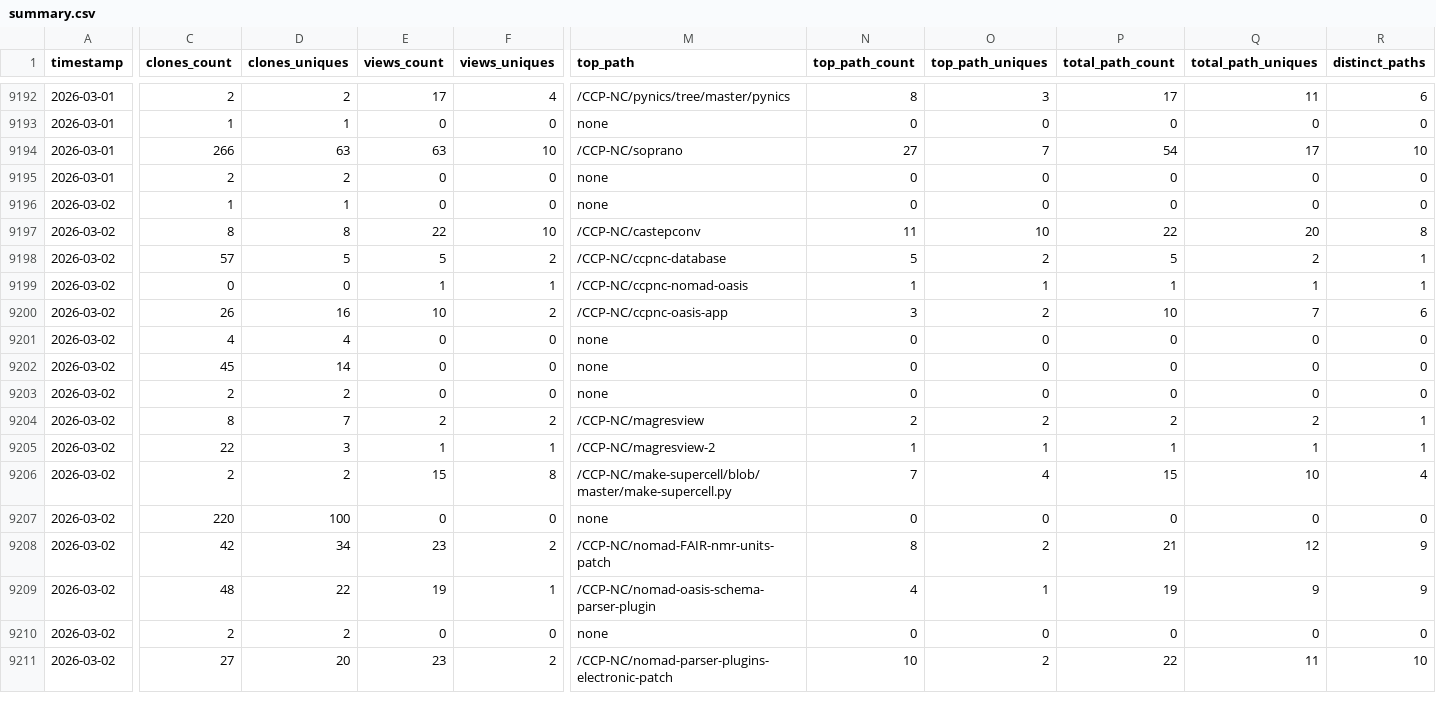
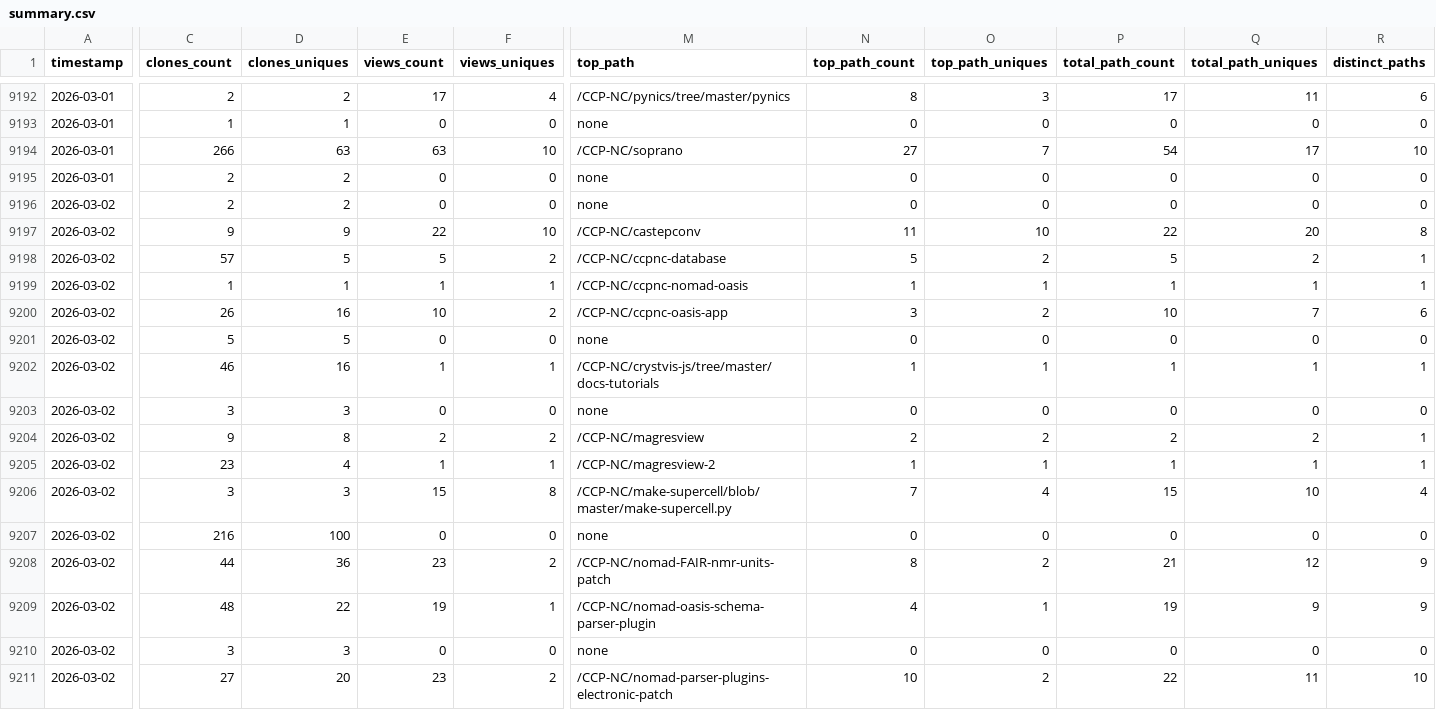
Before and after one commit to CCP-NC/metrics, a CSV file: traffic-stats/summary.csv, drawn as a sheet; only a part is shown, gaps mark what is left out; the diff covers the shown part only; the diff names each change by its address in the sheet, - before the commit and + after, or states it on an @@ line.

```diff
--- a/traffic-stats/summary.csv
+++ b/traffic-stats/summary.csv
-C9196 (clones_count): 1
+C9196 (clones_count): 2
-D9196 (clones_uniques): 1
+D9196 (clones_uniques): 2
-C9197 (clones_count): 8
+C9197 (clones_count): 9
-D9197 (clones_uniques): 8
+D9197 (clones_uniques): 9
-C9199 (clones_count): 0
+C9199 (clones_count): 1
-D9199 (clones_uniques): 0
+D9199 (clones_uniques): 1
-C9201 (clones_count): 4
+C9201 (clones_count): 5
-D9201 (clones_uniques): 4
+D9201 (clones_uniques): 5
-C9202 (clones_count): 45
+C9202 (clones_count): 46
-D9202 (clones_uniques): 14
+D9202 (clones_uniques): 16
-E9202 (views_count): 0
+E9202 (views_count): 1
-F9202 (views_uniques): 0
+F9202 (views_uniques): 1
-M9202 (top_path): none
+M9202 (top_path): /CCP-NC/crystvis-js/tree/master/docs-tutorials
-N9202 (top_path_count): 0
+N9202 (top_path_count): 1
-O9202 (top_path_uniques): 0
+O9202 (top_path_uniques): 1
-P9202 (total_path_count): 0
+P9202 (total_path_count): 1
-Q9202 (total_path_uniques): 0
+Q9202 (total_path_uniques): 1
-R9202 (distinct_paths): 0
+R9202 (distinct_paths): 1
-C9203 (clones_count): 2
+C9203 (clones_count): 3
-D9203 (clones_uniques): 2
+D9203 (clones_uniques): 3
-C9204 (clones_count): 8
+C9204 (clones_count): 9
-D9204 (clones_uniques): 7
+D9204 (clones_uniques): 8
-C9205 (clones_count): 22
+C9205 (clones_count): 23
-D9205 (clones_uniques): 3
+D9205 (clones_uniques): 4
-C9206 (clones_count): 2
+C9206 (clones_count): 3
-D9206 (clones_uniques): 2
+D9206 (clones_uniques): 3
-C9207 (clones_count): 220
+C9207 (clones_count): 216
-C9208 (clones_count): 42
+C9208 (clones_count): 44
-D9208 (clones_uniques): 34
+D9208 (clones_uniques): 36
-C9210 (clones_count): 2
+C9210 (clones_count): 3
-D9210 (clones_uniques): 2
+D9210 (clones_uniques): 3
```
Also changed, not shown: 23 edited cells elsewhere in this file, 51 other files.
